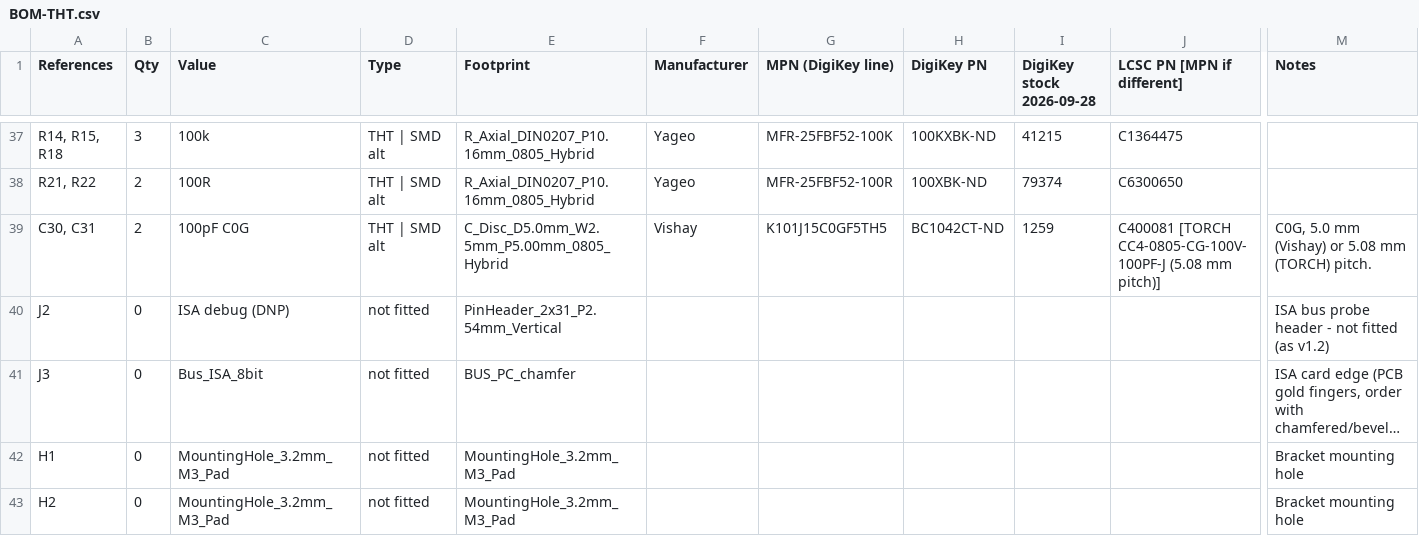
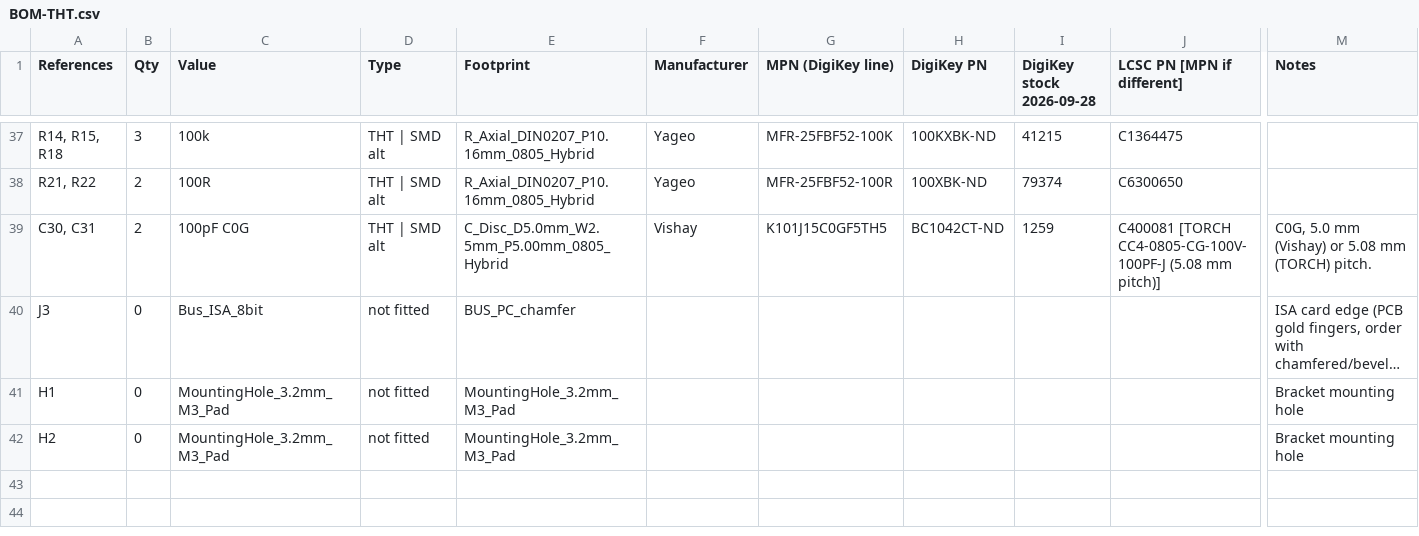
Before and after one commit to waagbo/picogus, a CSV file: hw-tht/BOM-THT.csv, drawn as a sheet; only a part is shown, gaps mark what is left out; long unchanged cells end in …; rows hold the shown columns only; the diff names each change by its address in the sheet, - before the commit and + after, or states it on an @@ line.

```diff
--- a/hw-tht/BOM-THT.csv
+++ b/hw-tht/BOM-THT.csv
-row 40: J2 | 0 | ISA debug (DNP) | not fitted | PinHeader_2x31_P2.54mm_Vertical |  |  |  |  |  | ISA bus probe header - not fitted (as v1.2)
```
Also changed, not shown: 5 other files.
